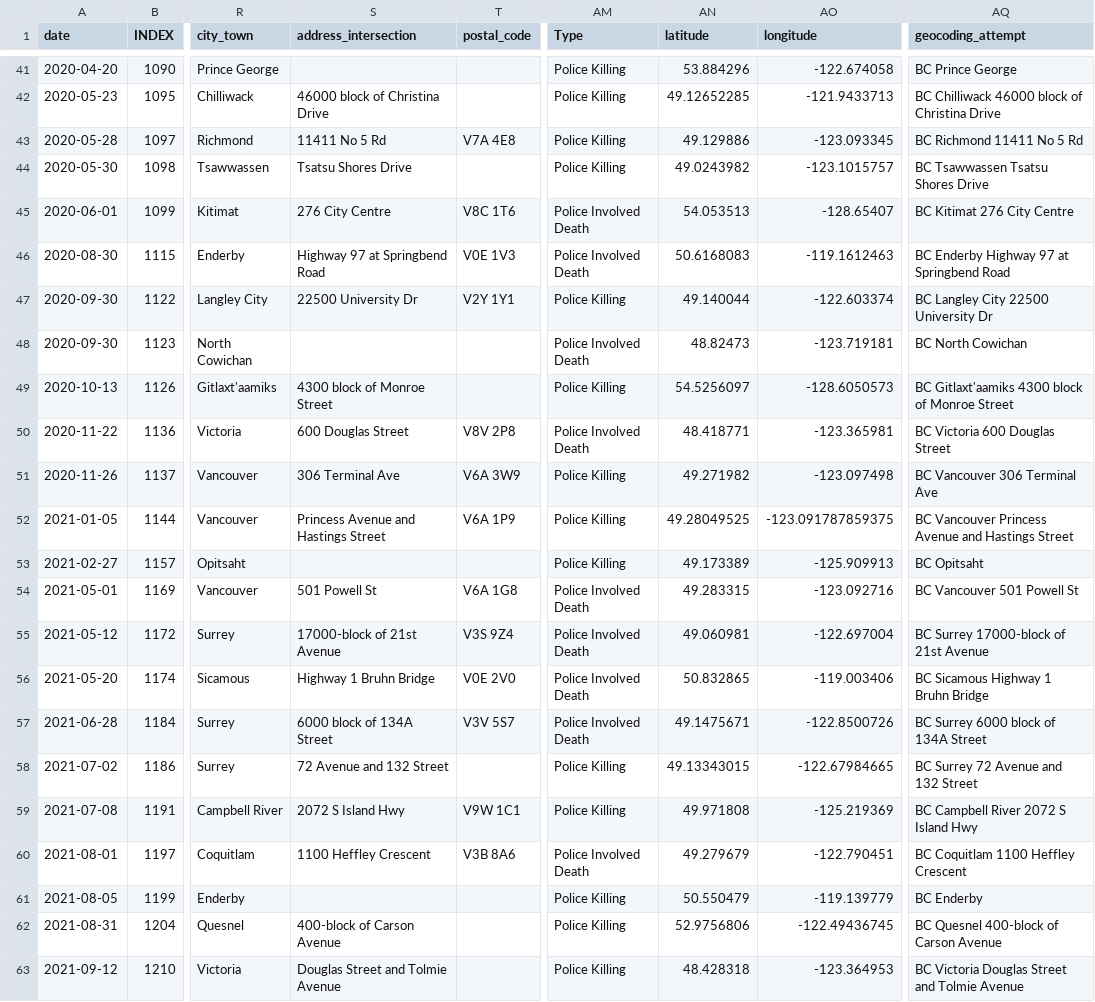
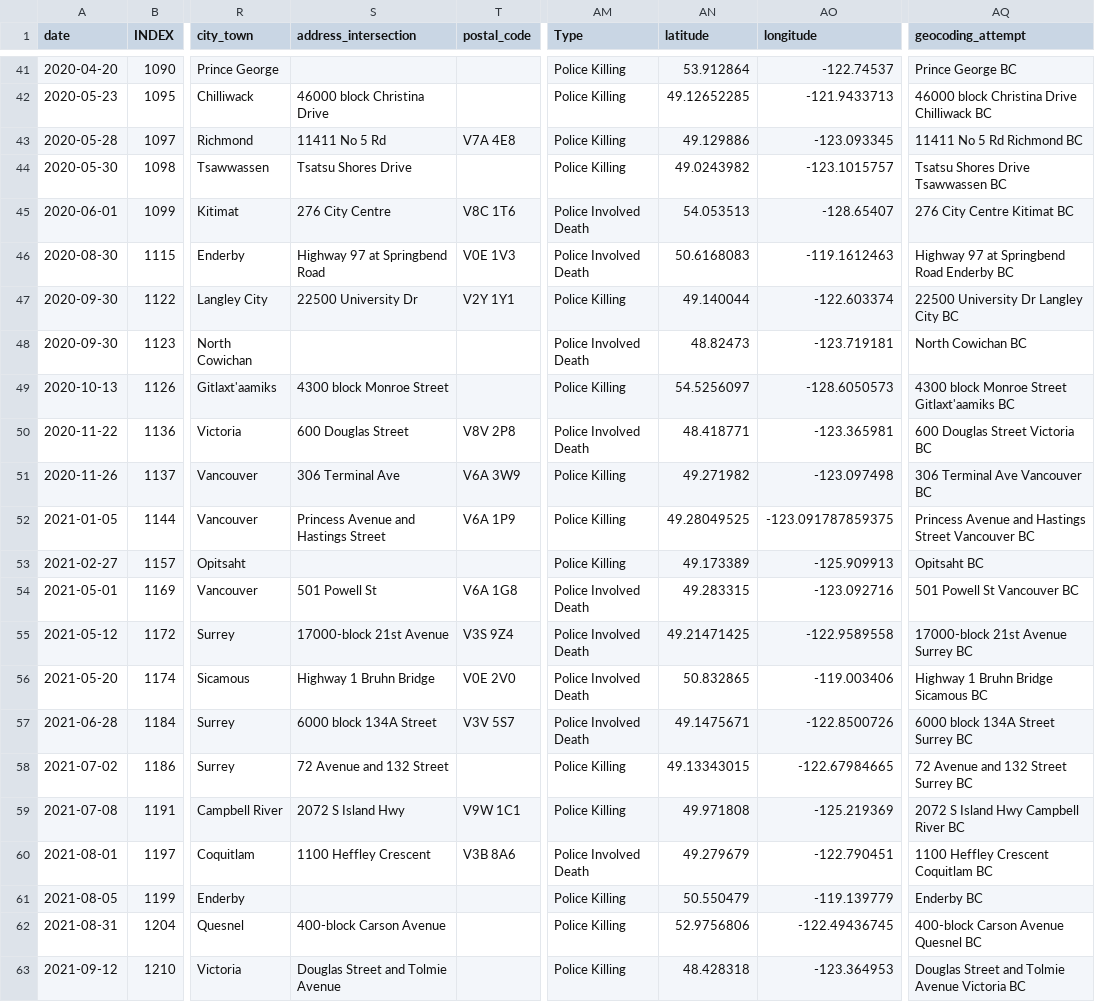
Before and after one commit to ubc-library-rc/Geocoding-Web-Mapping-with-Python, a CSV file: Python_Notebooks/data/PID_BC_Geocoded.csv, drawn as a sheet; only a part is shown, gaps mark what is left out; the diff covers the shown part only; the diff names each change by its address in the sheet, - before the commit and + after, or states it on an @@ line.

```diff
--- a/Python_Notebooks/data/PID_BC_Geocoded.csv
+++ b/Python_Notebooks/data/PID_BC_Geocoded.csv
-AN41 (latitude): 53.884296
+AN41 (latitude): 53.912864
-AO41 (longitude): -122.674058
+AO41 (longitude): -122.74537
-AQ41 (geocoding_attempt): BC Prince George
+AQ41 (geocoding_attempt): Prince George BC
-S42 (address_intersection): 46000 block of Christina Drive
+S42 (address_intersection): 46000 block Christina Drive
-AQ42 (geocoding_attempt): BC Chilliwack 46000 block of Christina Drive
+AQ42 (geocoding_attempt): 46000 block Christina Drive Chilliwack BC
-AQ43 (geocoding_attempt): BC Richmond 11411 No 5 Rd
+AQ43 (geocoding_attempt): 11411 No 5 Rd Richmond BC
-AQ44 (geocoding_attempt): BC Tsawwassen Tsatsu Shores Drive
+AQ44 (geocoding_attempt): Tsatsu Shores Drive Tsawwassen BC
-AQ45 (geocoding_attempt): BC Kitimat 276 City Centre
+AQ45 (geocoding_attempt): 276 City Centre Kitimat BC
-AQ46 (geocoding_attempt): BC Enderby Highway 97 at Springbend Road
+AQ46 (geocoding_attempt): Highway 97 at Springbend Road Enderby BC
-AQ47 (geocoding_attempt): BC Langley City 22500 University Dr
+AQ47 (geocoding_attempt): 22500 University Dr Langley City BC
-AQ48 (geocoding_attempt): BC North Cowichan
+AQ48 (geocoding_attempt): North Cowichan BC
-S49 (address_intersection): 4300 block of Monroe Street
+S49 (address_intersection): 4300 block Monroe Street
-AQ49 (geocoding_attempt): BC Gitlaxt'aamiks 4300 block of Monroe Street
+AQ49 (geocoding_attempt): 4300 block Monroe Street Gitlaxt'aamiks BC
-AQ50 (geocoding_attempt): BC Victoria 600 Douglas Street
+AQ50 (geocoding_attempt): 600 Douglas Street Victoria BC
-AQ51 (geocoding_attempt): BC Vancouver 306 Terminal Ave
+AQ51 (geocoding_attempt): 306 Terminal Ave Vancouver BC
-AQ52 (geocoding_attempt): BC Vancouver Princess Avenue and Hastings Street
+AQ52 (geocoding_attempt): Princess Avenue and Hastings Street Vancouver BC
-AQ53 (geocoding_attempt): BC Opitsaht
+AQ53 (geocoding_attempt): Opitsaht BC
-AQ54 (geocoding_attempt): BC Vancouver 501 Powell St
+AQ54 (geocoding_attempt): 501 Powell St Vancouver BC
-S55 (address_intersection): 17000-block of 21st Avenue
+S55 (address_intersection): 17000-block 21st Avenue
-AN55 (latitude): 49.060981
+AN55 (latitude): 49.21471425
-AO55 (longitude): -122.697004
+AO55 (longitude): -122.9589558
-AQ55 (geocoding_attempt): BC Surrey 17000-block of 21st Avenue
+AQ55 (geocoding_attempt): 17000-block 21st Avenue Surrey BC
-AQ56 (geocoding_attempt): BC Sicamous Highway 1 Bruhn Bridge
+AQ56 (geocoding_attempt): Highway 1 Bruhn Bridge Sicamous BC
-S57 (address_intersection): 6000 block of 134A Street
+S57 (address_intersection): 6000 block 134A Street
-AQ57 (geocoding_attempt): BC Surrey 6000 block of 134A Street
+AQ57 (geocoding_attempt): 6000 block 134A Street Surrey BC
-AQ58 (geocoding_attempt): BC Surrey 72 Avenue and 132 Street
+AQ58 (geocoding_attempt): 72 Avenue and 132 Street Surrey BC
-AQ59 (geocoding_attempt): BC Campbell River 2072 S Island Hwy
+AQ59 (geocoding_attempt): 2072 S Island Hwy Campbell River BC
-AQ60 (geocoding_attempt): BC Coquitlam 1100 Heffley Crescent
+AQ60 (geocoding_attempt): 1100 Heffley Crescent Coquitlam BC
-AQ61 (geocoding_attempt): BC Enderby
+AQ61 (geocoding_attempt): Enderby BC
-S62 (address_intersection): 400-block of Carson Avenue
+S62 (address_intersection): 400-block Carson Avenue
-AQ62 (geocoding_attempt): BC Quesnel 400-block of Carson Avenue
+AQ62 (geocoding_attempt): 400-block Carson Avenue Quesnel BC
-AQ63 (geocoding_attempt): BC Victoria Douglas Street and Tolmie Avenue
+AQ63 (geocoding_attempt): Douglas Street and Tolmie Avenue Victoria BC
```
Also changed, not shown: 82 edited cells elsewhere in this file, 1 other file.
